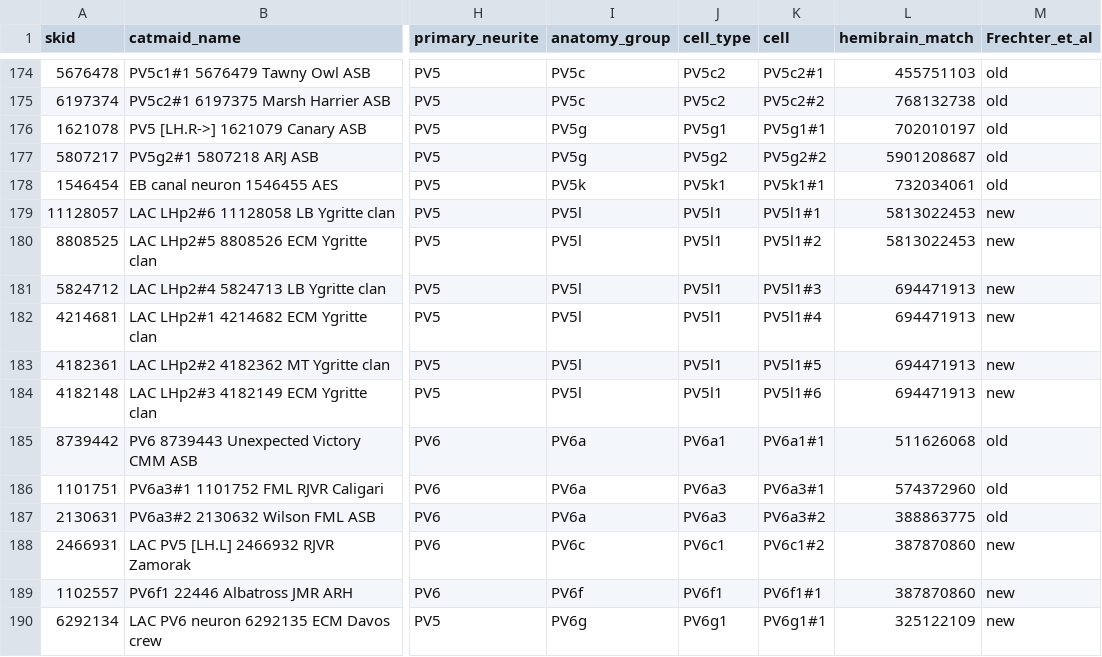
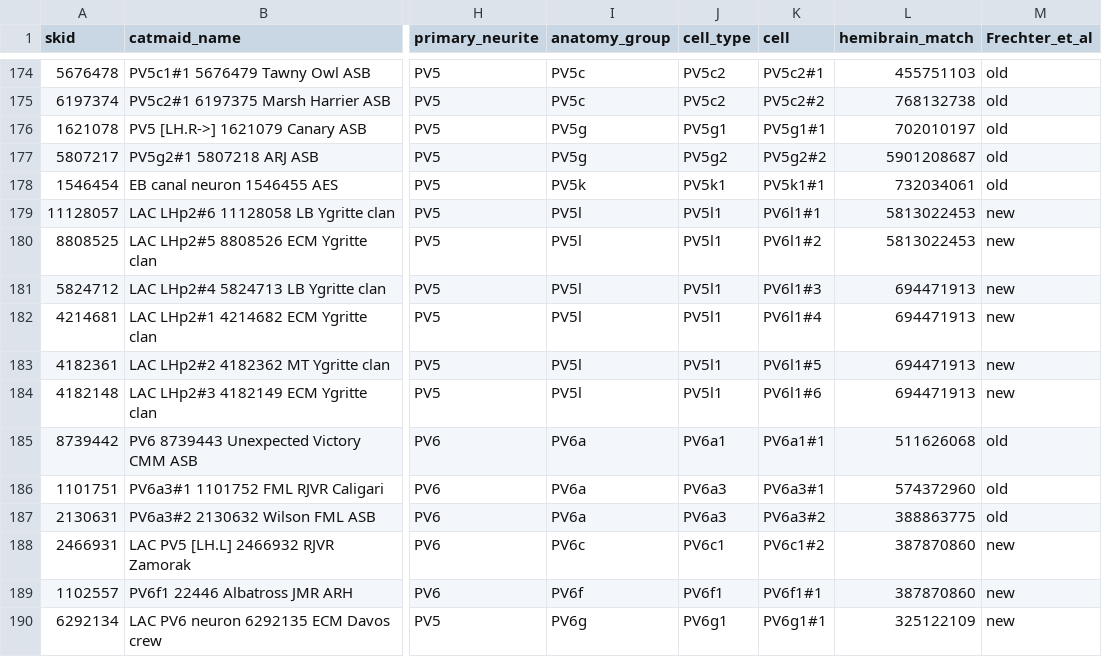
Before and after one commit to jefferislab/lhns, a CSV file: data-raw/csv/em_papers_lh_cell_types.csv, drawn as a sheet; only a part is shown, gaps mark what is left out; the diff names each change by its address in the sheet, - before the commit and + after, or states it on an @@ line.

Commit message:
Progress on hemibrain PV5 cell typing

```diff
--- a/data-raw/csv/em_papers_lh_cell_types.csv
+++ b/data-raw/csv/em_papers_lh_cell_types.csv
-K179 (cell): PV5l1#1
+K179 (cell): PV6l1#1
-K180 (cell): PV5l1#2
+K180 (cell): PV6l1#2
-K181 (cell): PV5l1#3
+K181 (cell): PV6l1#3
-K182 (cell): PV5l1#4
+K182 (cell): PV6l1#4
-K183 (cell): PV5l1#5
+K183 (cell): PV6l1#5
-K184 (cell): PV5l1#6
+K184 (cell): PV6l1#6
```
Also changed, not shown: 11 other files.
